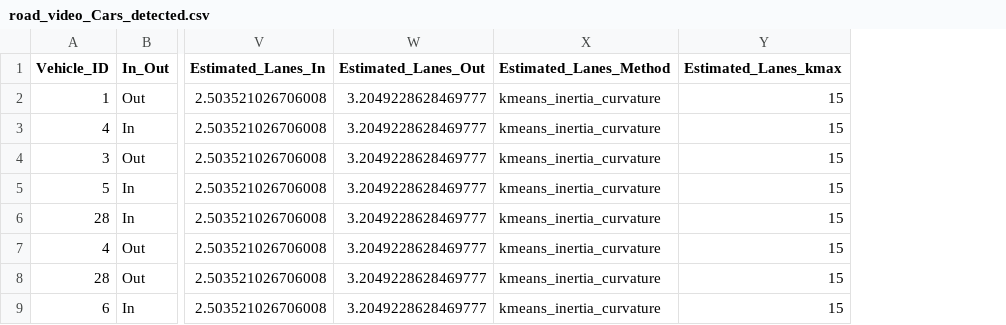
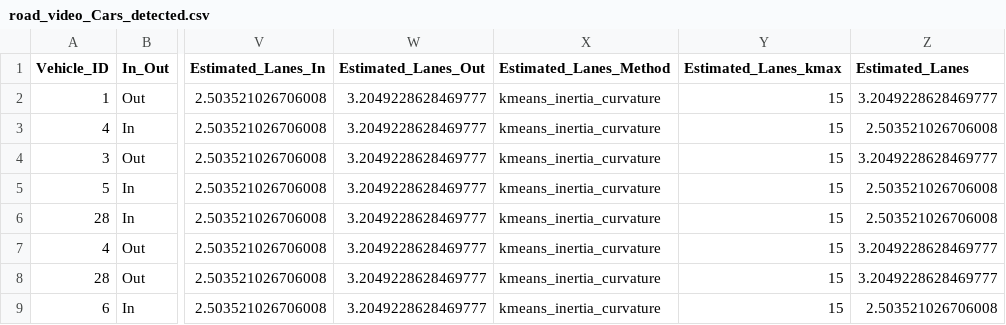
Before and after one commit to Jaffulee/AI-Car-Counting, a CSV file: output_data/road_video_Cars_detected.csv, drawn as a sheet; only a part is shown, gaps mark what is left out; the diff names each change by its address in the sheet, - before the commit and + after, or states it on an @@ line.

```diff
--- a/output_data/road_video_Cars_detected.csv
+++ b/output_data/road_video_Cars_detected.csv
+column Z (Estimated_Lanes), rows 2-9: 3.2049228628469777 | 2.503521026706008 | 3.2049228628469777 | 2.503521026706008 | 2.503521026706008 | 3.2049228628469777 | 3.2049228628469777 | 2.503521026706008
```
Also changed, not shown: output_data/road_video_Cars_detected_agg.csv, 1 other file.
